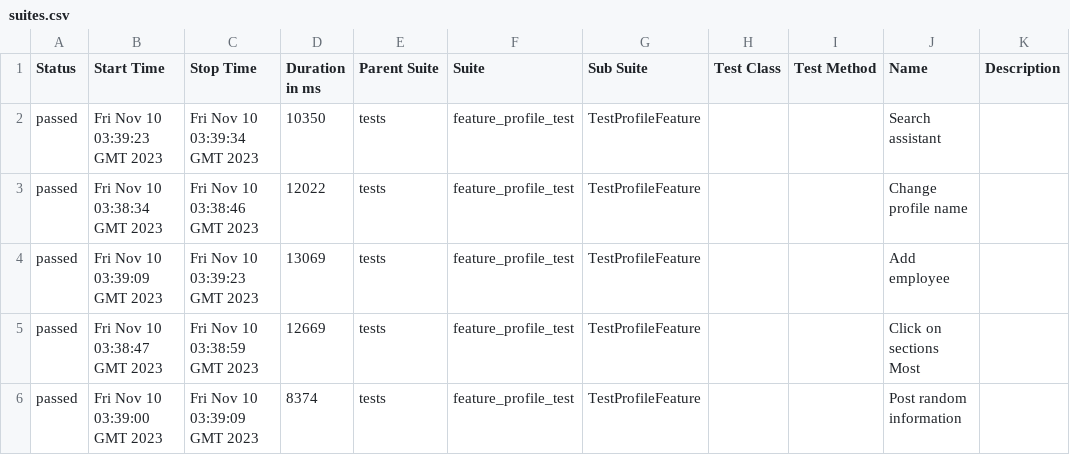
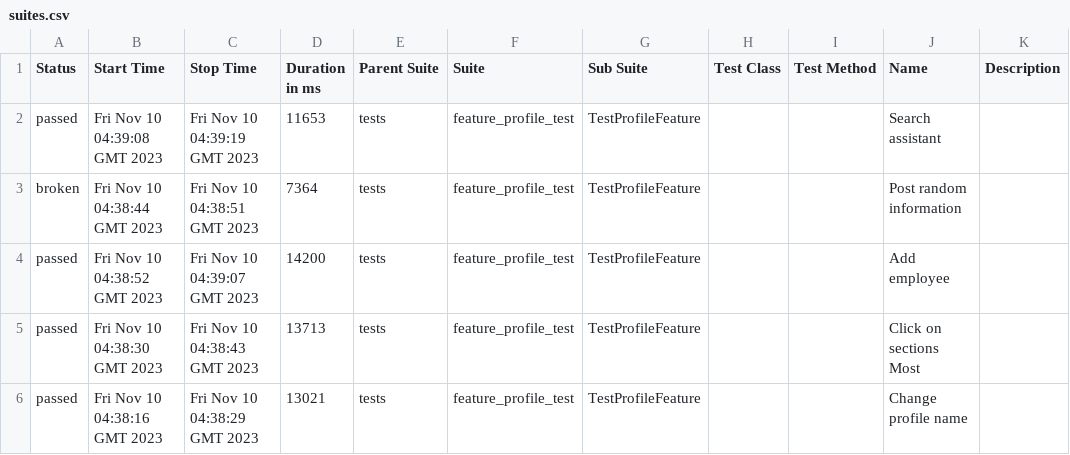
Before and after one commit to Roman1599/petrov-main, a CSV file: data/suites.csv, drawn as a sheet.

```diff
--- a/data/suites.csv
+++ b/data/suites.csv
@@ -1,6 +1,6 @@
 "Status","Start Time","Stop Time","Duration in ms","Parent Suite","Suite","Sub Suite","Test Class","Test Method","Name","Description"
-"passed","Fri Nov 10 03:39:23 GMT 2023","Fri Nov 10 03:39:34 GMT 2023","10350","tests","feature_profile_test","TestProfileFeature","","","Search assistant",""
-"passed","Fri Nov 10 03:38:34 GMT 2023","Fri Nov 10 03:38:46 GMT 2023","12022","tests","feature_profile_test","TestProfileFeature","","","Change profile name",""
-"passed","Fri Nov 10 03:39:09 GMT 2023","Fri Nov 10 03:39:23 GMT 2023","13069","tests","feature_profile_test","TestProfileFeature","","","Add employee",""
-"passed","Fri Nov 10 03:38:47 GMT 2023","Fri Nov 10 03:38:59 GMT 2023","12669","tests","feature_profile_test","TestProfileFeature","","","Click on sections Most",""
-"passed","Fri Nov 10 03:39:00 GMT 2023","Fri Nov 10 03:39:09 GMT 2023","8374","tests","feature_profile_test","TestProfileFeature","","","Post random information",""
+"passed","Fri Nov 10 04:39:08 GMT 2023","Fri Nov 10 04:39:19 GMT 2023","11653","tests","feature_profile_test","TestProfileFeature","","","Search assistant",""
+"broken","Fri Nov 10 04:38:44 GMT 2023","Fri Nov 10 04:38:51 GMT 2023","7364","tests","feature_profile_test","TestProfileFeature","","","Post random information",""
+"passed","Fri Nov 10 04:38:52 GMT 2023","Fri Nov 10 04:39:07 GMT 2023","14200","tests","feature_profile_test","TestProfileFeature","","","Add employee",""
+"passed","Fri Nov 10 04:38:30 GMT 2023","Fri Nov 10 04:38:43 GMT 2023","13713","tests","feature_profile_test","TestProfileFeature","","","Click on sections Most",""
+"passed","Fri Nov 10 04:38:16 GMT 2023","Fri Nov 10 04:38:29 GMT 2023","13021","tests","feature_profile_test","TestProfileFeature","","","Change profile name",""
```
Also changed, not shown: 44 other files.
